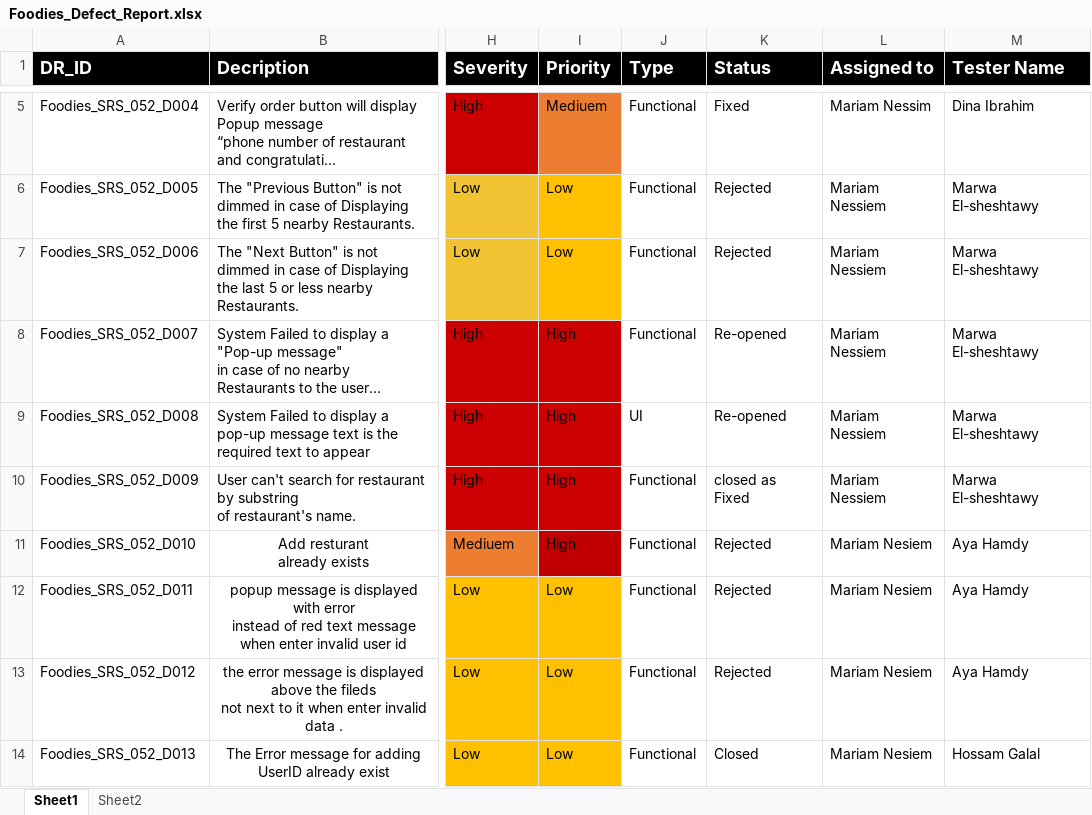
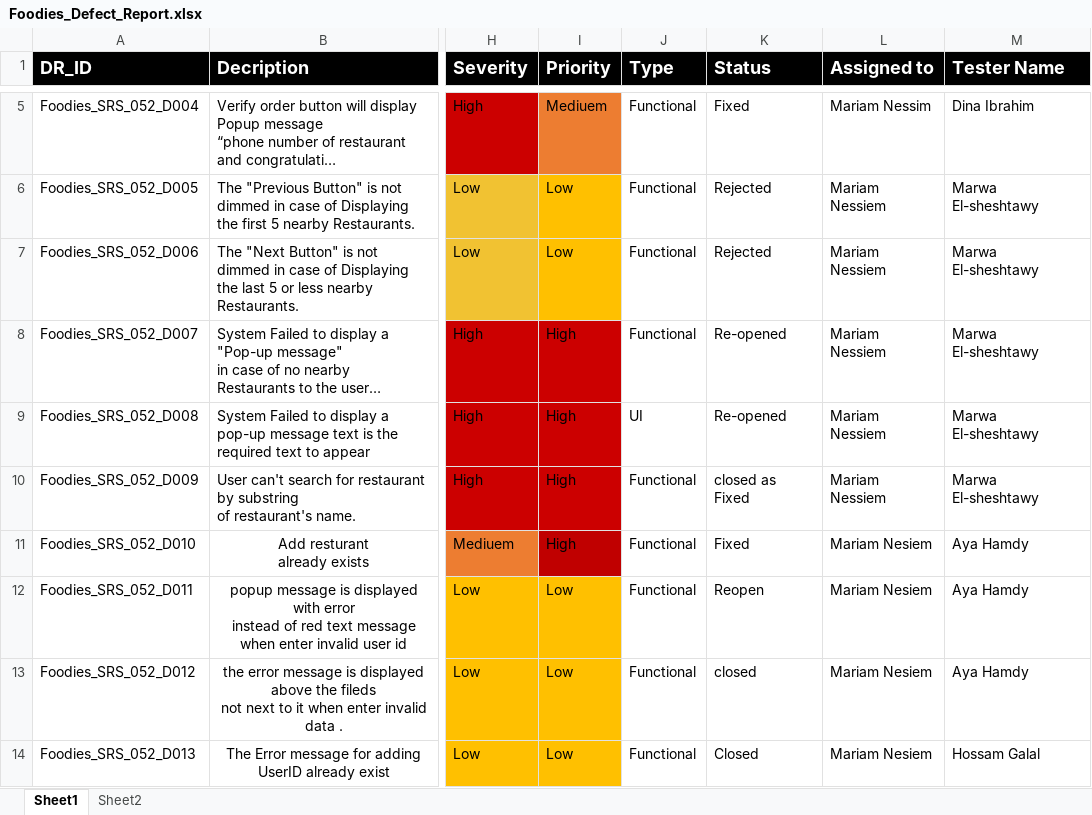
Before and after one commit to AyaHamdyAhmed/Foodies, an Excel workbook: Testing/Foodies_Defect_Report.xlsx, sheet Sheet1, drawn as a sheet; only a part is shown, gaps mark what is left out; long unchanged cells end in …; values as stored, in another font and other column widths than the file's, no borders; the diff names each change by its address in the sheet, - before the commit and + after, or states it on an @@ line.

Commit message:
Update Foodies_Defect_Report.xlsx
Edit defect status

```diff
--- a/Testing/Foodies_Defect_Report.xlsx (sheet Sheet1)
+++ b/Testing/Foodies_Defect_Report.xlsx (sheet Sheet1)
-K11 (Status): Rejected
+K11 (Status): Fixed
-K12 (Status): Rejected
+K12 (Status): Reopen
-K13 (Status): Rejected
+K13 (Status): closed
```
